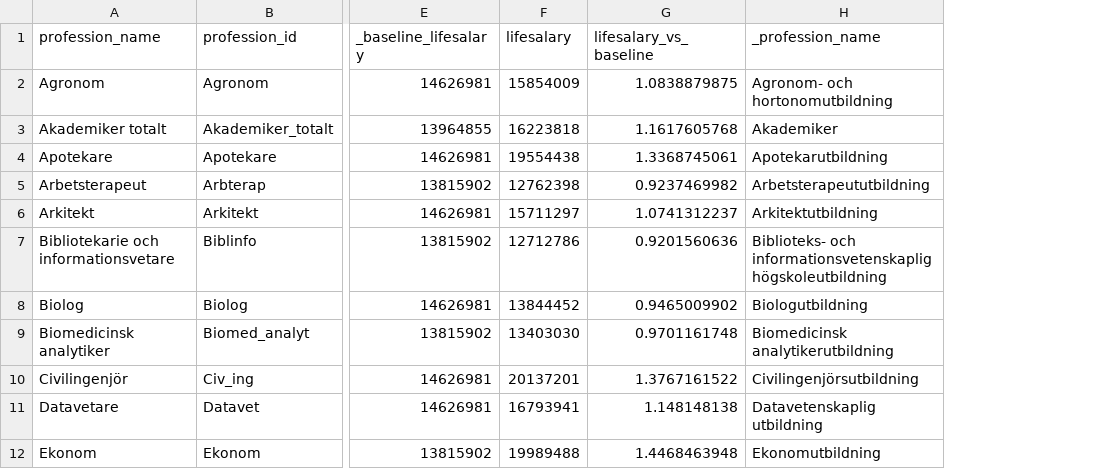
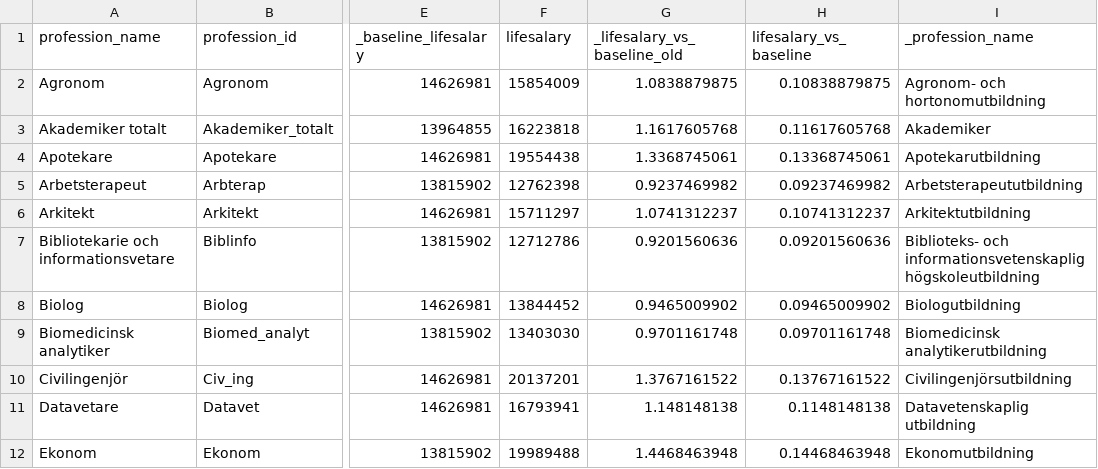
Before and after one commit to rlafuente/saco-livslon-vs-lonespridning, a CSV file: site/app/data/development_data.csv, drawn as a sheet; only a part is shown, gaps mark what is left out; the diff names each change by its address in the sheet, - before the commit and + after, or states it on an @@ line.

Commit message:
Correct dataset for proper percentages

```diff
--- a/site/app/data/development_data.csv
+++ b/site/app/data/development_data.csv
+column H (lifesalary_vs_baseline), rows 2-12: 0.10838879875 | 0.11617605768 | 0.13368745061 | 0.09237469982 | 0.10741312237 | 0.09201560636 | 0.09465009902 | 0.09701161748 | 0.13767161522 | 0.1148148138 | 0.14468463948
-G1: lifesalary_vs_baseline
+G1: _lifesalary_vs_baseline_old
```
